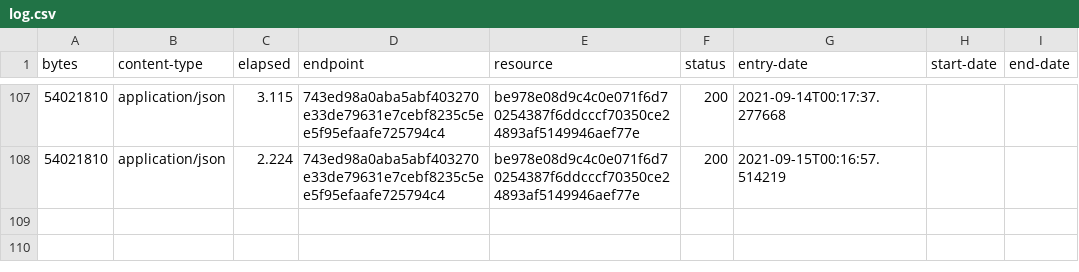
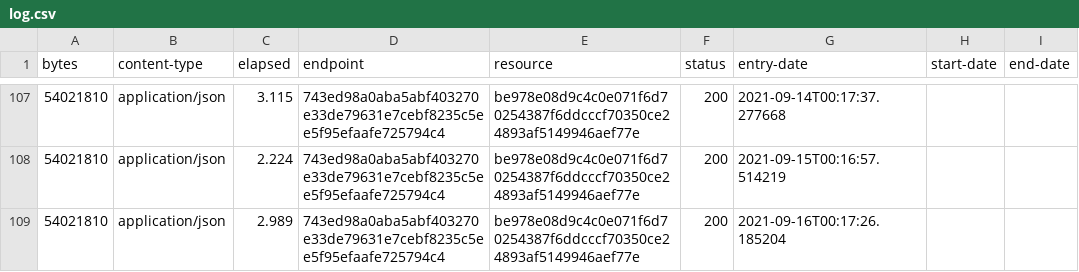
Before and after one commit to digital-land/special-area-of-conservation-collection, a CSV file: collection/log.csv, drawn as a sheet; only a part is shown, gaps mark what is left out.

Commit message:
Collection 2021-09-16

```diff
--- a/collection/log.csv
+++ b/collection/log.csv
@@ -108 +108,2 @@ bytes,content-type,elapsed,endpoint,resource,status,entry-date,start-date,end-da
 54021810,application/json,2.224,743ed98a0aba5abf403270e33de79631e7cebf8235c5ee5f95efaafe725794c4,be978e08d9c4c0e071f6d70254387f6ddcccf70350ce24893af5149946aef77e,200,2021-09-15T00:16:57.514219,,
+54021810,application/json,2.989,743ed98a0aba5abf403270e33de79631e7cebf8235c5ee5f95efaafe725794c4,be978e08d9c4c0e071f6d70254387f6ddcccf70350ce24893af5149946aef77e,200,2021-09-16T00:17:26.185204,,
```
